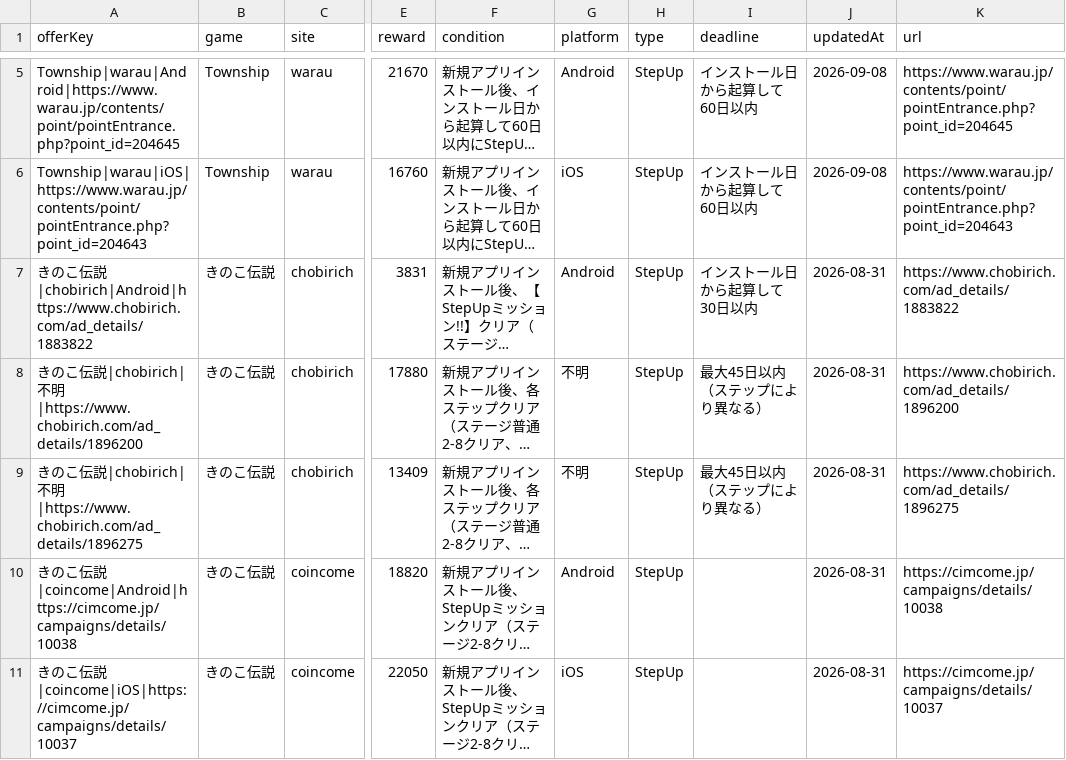
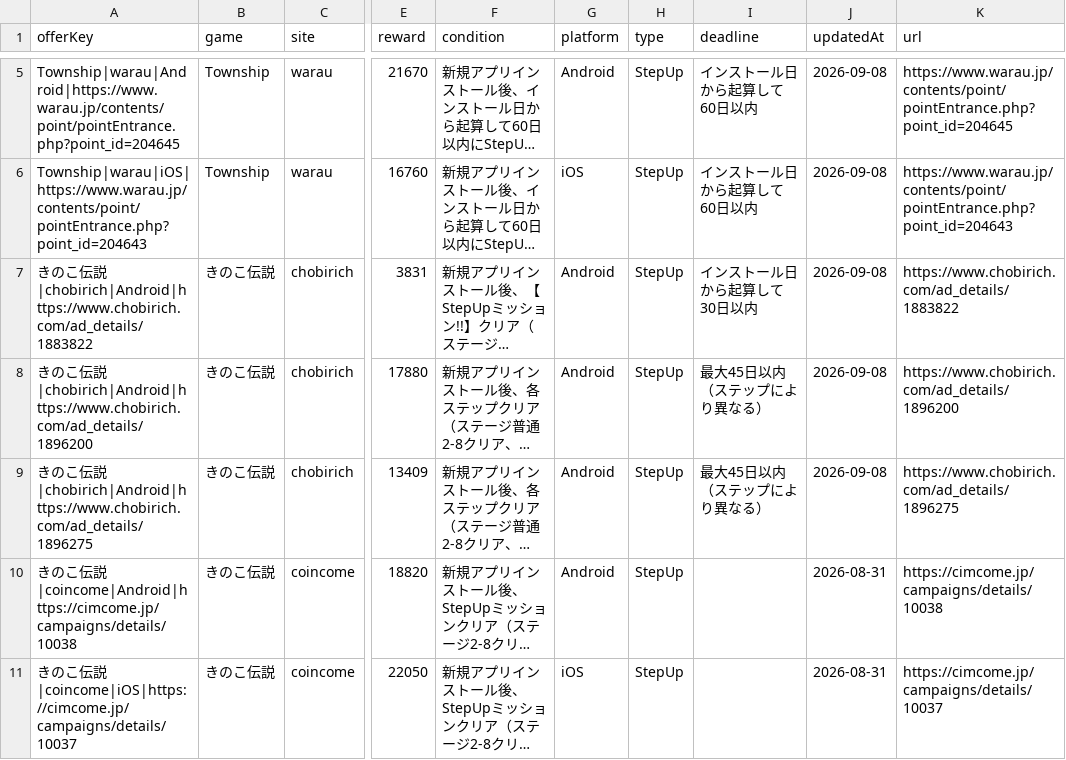
Before and after one commit to POIGAME-LAB/poigamelab, a CSV file: data/published_offers.csv, drawn as a sheet; only a part is shown, gaps mark what is left out; long unchanged cells end in …; the diff names each change by its address in the sheet, - before the commit and + after, or states it on an @@ line.

Commit message:
Correct Kinoko Chobirich Android labels

```diff
--- a/data/published_offers.csv
+++ b/data/published_offers.csv
-J7:J9 (updatedAt): 2026-08-31
+J7:J9 (updatedAt): 2026-09-08
-A8 (offerKey): …伝説|chobirich|不明|https://www.chobirich.com/ad_details/1896200
+A8 (offerKey): …伝説|chobirich|Android|https://www.chobirich.com/ad_details/1896200
-G8:G9 (platform): 不明
+G8:G9 (platform): Android
-A9 (offerKey): …伝説|chobirich|不明|https://www.chobirich.com/ad_details/1896275
+A9 (offerKey): …伝説|chobirich|Android|https://www.chobirich.com/ad_details/1896275
```
